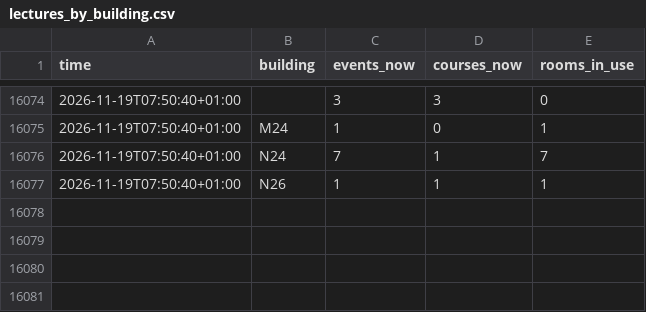
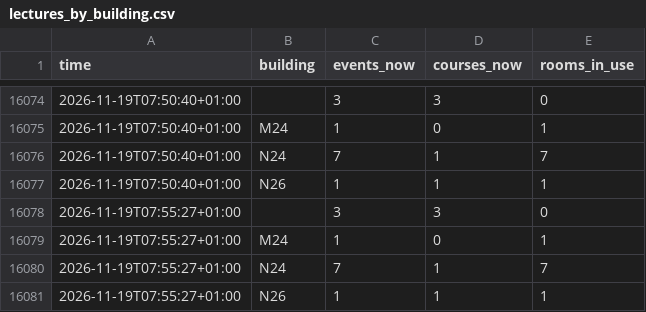
Before and after one commit to raustefan/parkingsim, a CSV file: lectures_by_building.csv, drawn as a sheet; only a part is shown, gaps mark what is left out.

```diff
--- a/lectures_by_building.csv
+++ b/lectures_by_building.csv
@@ -16077 +16077,5 @@ time,building,events_now,courses_now,rooms_in_use
 2026-11-19T07:50:40+01:00,N26,1,1,1
+2026-11-19T07:55:27+01:00,,3,3,0
+2026-11-19T07:55:27+01:00,M24,1,0,1
+2026-11-19T07:55:27+01:00,N24,7,1,7
+2026-11-19T07:55:27+01:00,N26,1,1,1
```
Also changed, not shown: lectures.csv, traffic.csv, 5 other files.
